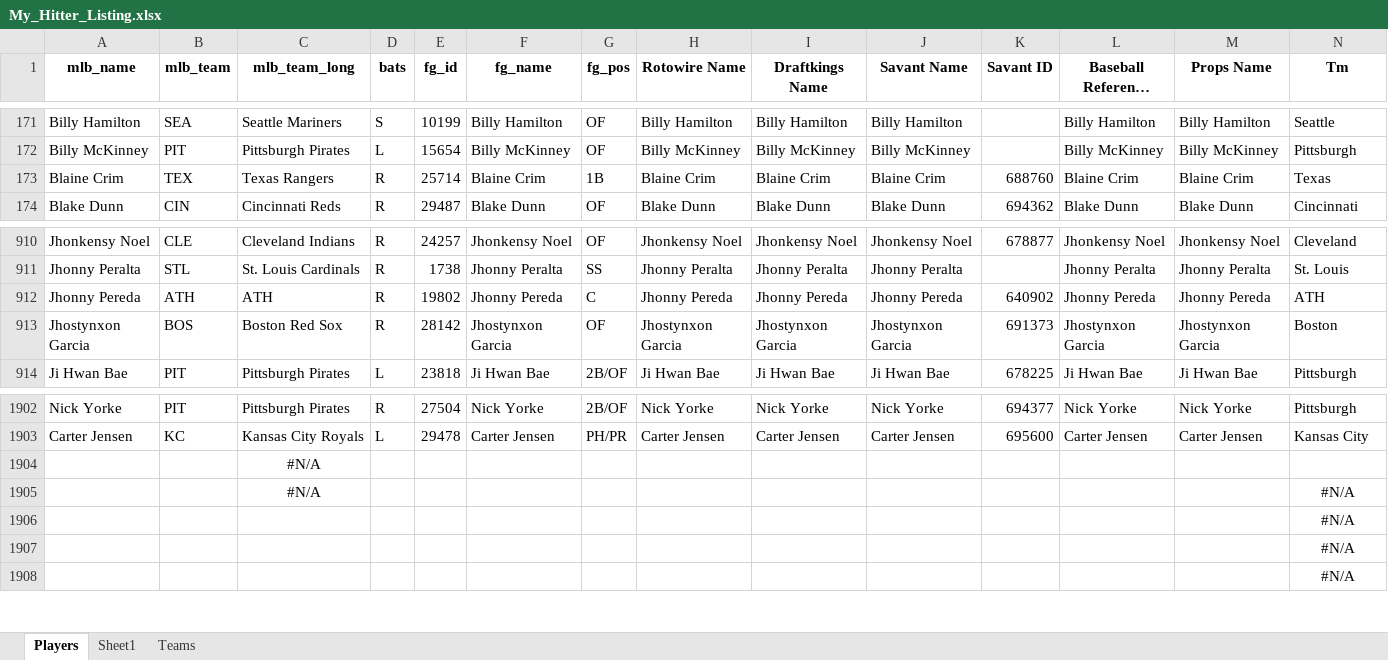
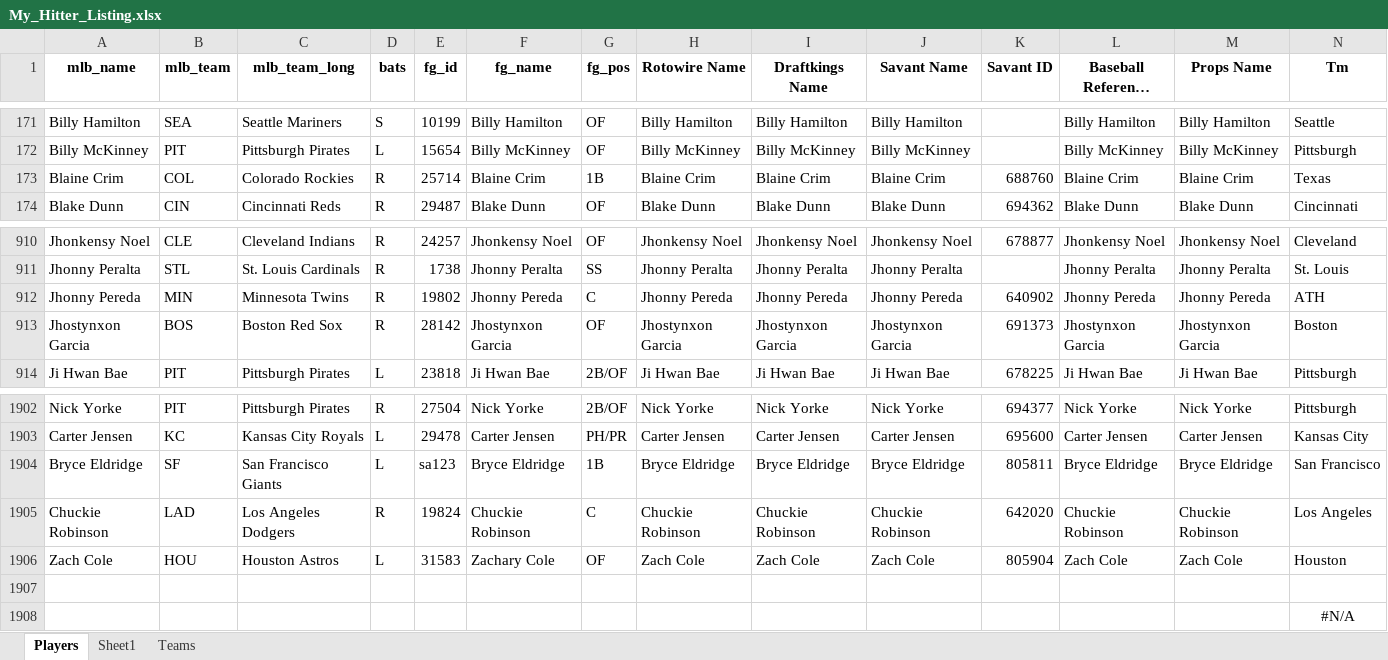
Before and after one commit to mtdewrocks/matchup, an Excel workbook: assets/My_Hitter_Listing.xlsx, sheet Players, drawn as a sheet; only a part is shown, gaps mark what is left out; long unchanged cells end in …; values as stored, in another font and other column widths than the file's, no borders; removed rows and columns are numbered as before the commit, all else as after; the diff names each change by its address in the sheet, - before the commit and + after, or states it on an @@ line.

```diff
--- a/assets/My_Hitter_Listing.xlsx (sheet Players)
+++ b/assets/My_Hitter_Listing.xlsx (sheet Players)
-B173 (mlb_team): TEX
+B173 (mlb_team): COL
-C173 (mlb_team_long): Texas Rangers
+C173 (mlb_team_long): Colorado Rockies
-B912 (mlb_team): ATH
+B912 (mlb_team): MIN
-C912 (mlb_team_long): ATH
+C912 (mlb_team_long): Minnesota Twins
-row 1904:  |  | #N/A
-row 1905:  |  | #N/A |  |  |  |  |  |  |  |  |  |  | #N/A
-row 1906:  |  |  |  |  |  |  |  |  |  |  |  |  | #N/A
+row 1904: Bryce Eldridge | SF | San Francisco Giants | L | sa123 | Bryce Eldridge | 1B | Bryce Eldridge | Bryce Eldridge | Bryce Eldridge | 805811 | Bryce Eldridge | Bryce Eldridge | San Francisco
+row 1905: Chuckie Robinson | LAD | Los Angeles Dodgers | R | 19824 | Chuckie Robinson | C | Chuckie Robinson | Chuckie Robinson | Chuckie Robinson | 642020 | Chuckie Robinson | Chuckie Robinson | Los Angeles
+row 1906: Zach Cole | HOU | Houston Astros | L | 31583 | Zachary Cole | OF | Zach Cole | Zach Cole | Zach Cole | 805904 | Zach Cole | Zach Cole | Houston
-N1907 (Tm): #N/A
+N1907 (Tm): (empty)
```
Also changed, not shown: assets/Batter_Season_Stats.xlsx, assets/Combined_Daily_Data.xlsx, 10 other files.
